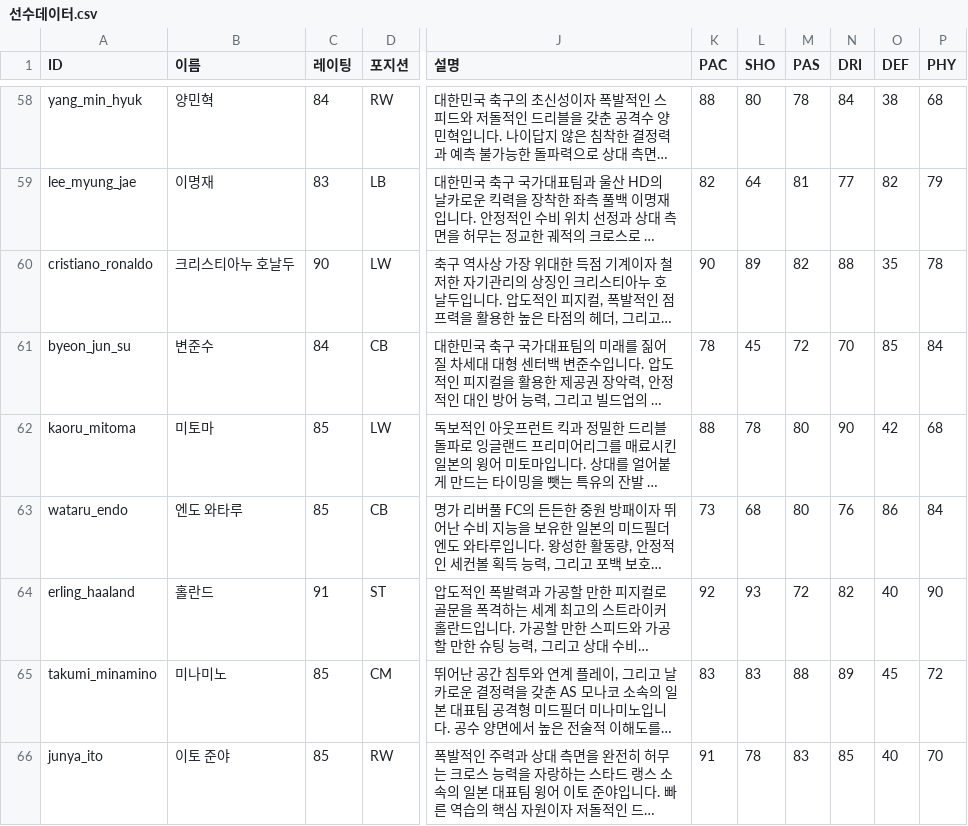
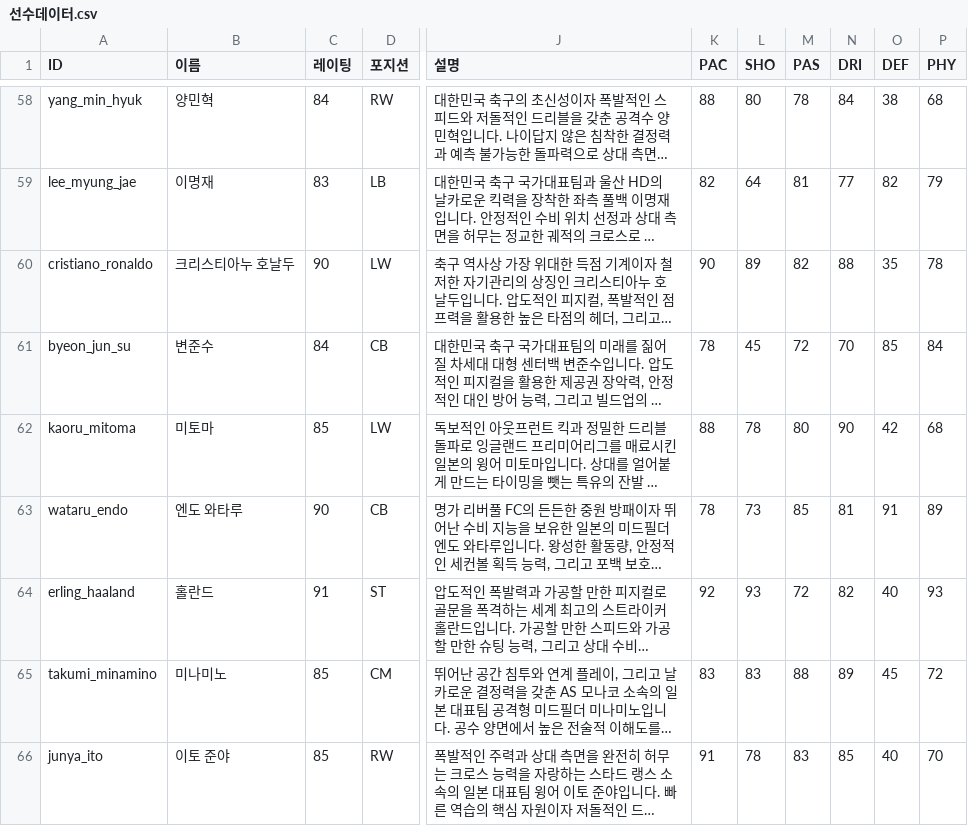
Before and after one commit to ooks19-cmyk/word, a CSV file: 선수데이터.csv, drawn as a sheet; only a part is shown, gaps mark what is left out; long unchanged cells end in …; the diff names each change by its address in the sheet, - before the commit and + after, or states it on an @@ line.

```diff
--- a/선수데이터.csv
+++ b/선수데이터.csv
-C63 (레이팅): 85
+C63 (레이팅): 90
-K63 (PAC): 73
+K63 (PAC): 78
-L63 (SHO): 68
+L63 (SHO): 73
-M63 (PAS): 80
+M63 (PAS): 85
-N63 (DRI): 76
+N63 (DRI): 81
-O63 (DEF): 86
+O63 (DEF): 91
-P63 (PHY): 84
+P63 (PHY): 89
-P64 (PHY): 90
+P64 (PHY): 93
```
Also changed, not shown: 4 other files.
